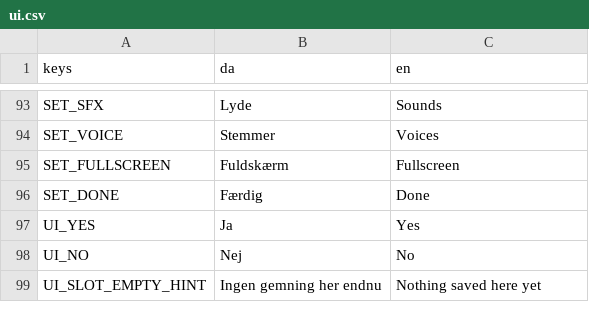
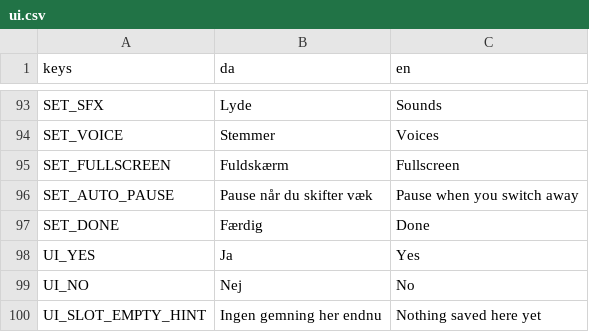
Before and after one commit to magudb/PongPong, a CSV file: localization/ui.csv, drawn as a sheet; only a part is shown, gaps mark what is left out; the diff names each change by its address in the sheet, - before the commit and + after, or states it on an @@ line.

```diff
--- a/localization/ui.csv
+++ b/localization/ui.csv
+row 96: SET_AUTO_PAUSE | Pause når du skifter væk | Pause when you switch away
```
Also changed, not shown: 6 other files.
